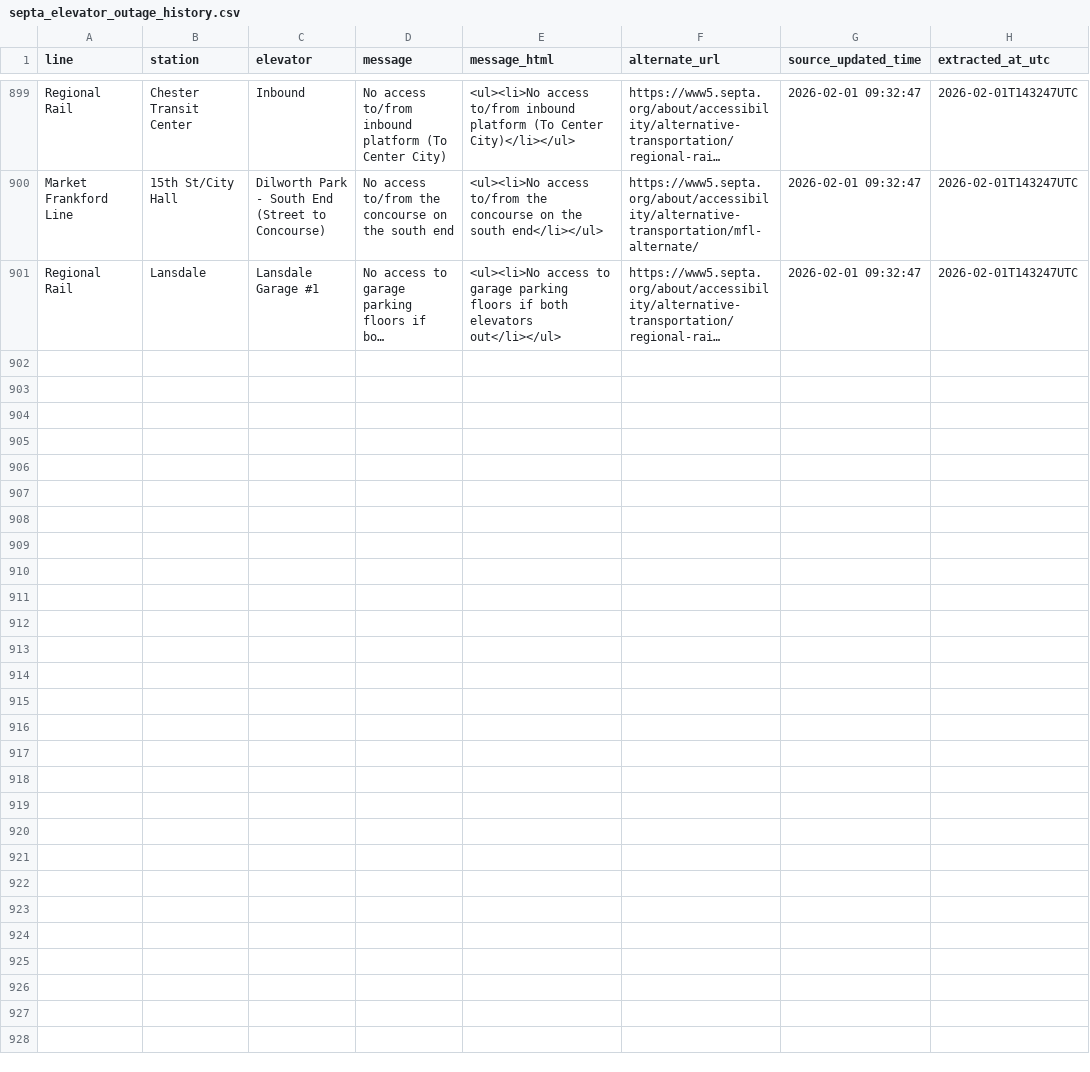
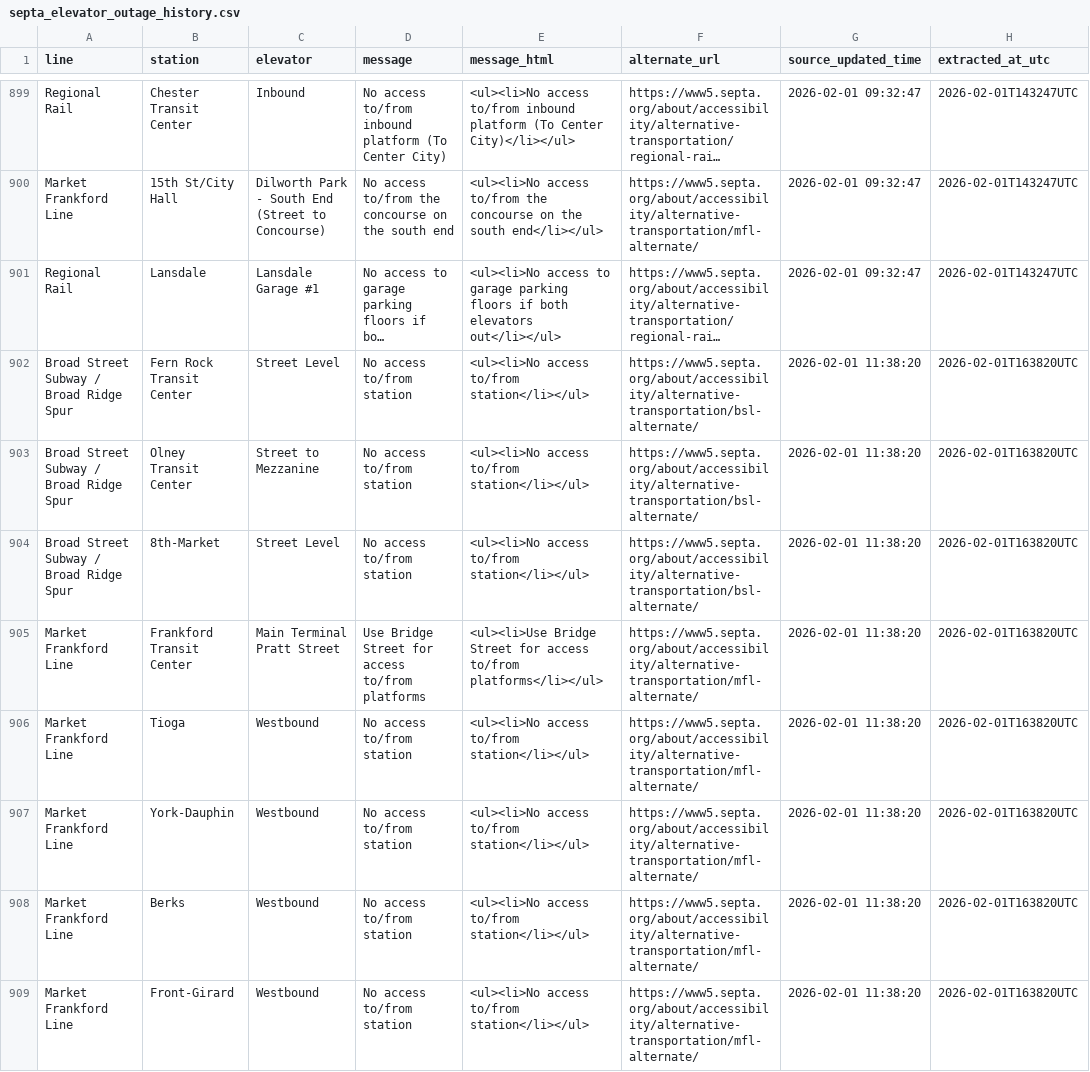
Before and after one commit to anyamemensah/data-archive, a CSV file: data/septa_elevator_outages/septa_elevator_outage_history.csv, drawn as a sheet; only a part is shown, gaps mark what is left out; long unchanged cells end in …; the diff covers the shown part only; the diff names each change by its address in the sheet, - before the commit and + after, or states it on an @@ line.

```diff
--- a/data/septa_elevator_outages/septa_elevator_outage_history.csv
+++ b/data/septa_elevator_outages/septa_elevator_outage_history.csv
+row 902: Broad Street Subway / Broad Ridge Spur | Fern Rock Transit Center | Street Level | No access to/from station | <ul><li>No access to/from station</li></ul> | https://www5.septa.org/about/accessibility/alternative-transportation/bsl-alternate/ | 2026-02-01 11:38:20 | 2026-02-01T163820UTC
+row 903: Broad Street Subway / Broad Ridge Spur | Olney Transit Center | Street to Mezzanine | No access to/from station | <ul><li>No access to/from station</li></ul> | https://www5.septa.org/about/accessibility/alternative-transportation/bsl-alternate/ | 2026-02-01 11:38:20 | 2026-02-01T163820UTC
+row 904: Broad Street Subway / Broad Ridge Spur | 8th-Market | Street Level | No access to/from station | <ul><li>No access to/from station</li></ul> | https://www5.septa.org/about/accessibility/alternative-transportation/bsl-alternate/ | 2026-02-01 11:38:20 | 2026-02-01T163820UTC
+row 905: Market Frankford Line | Frankford Transit Center | Main Terminal Pratt Street | Use Bridge Street for access to/from platforms | <ul><li>Use Bridge Street for access to/from platforms</li></ul> | https://www5.septa.org/about/accessibility/alternative-transportation/mfl-alternate/ | 2026-02-01 11:38:20 | 2026-02-01T163820UTC
+row 906: Market Frankford Line | Tioga | Westbound | No access to/from station | <ul><li>No access to/from station</li></ul> | https://www5.septa.org/about/accessibility/alternative-transportation/mfl-alternate/ | 2026-02-01 11:38:20 | 2026-02-01T163820UTC
+row 907: Market Frankford Line | York-Dauphin | Westbound | No access to/from station | <ul><li>No access to/from station</li></ul> | https://www5.septa.org/about/accessibility/alternative-transportation/mfl-alternate/ | 2026-02-01 11:38:20 | 2026-02-01T163820UTC
+row 908: Market Frankford Line | Berks | Westbound | No access to/from station | <ul><li>No access to/from station</li></ul> | https://www5.septa.org/about/accessibility/alternative-transportation/mfl-alternate/ | 2026-02-01 11:38:20 | 2026-02-01T163820UTC
+row 909: Market Frankford Line | Front-Girard | Westbound | No access to/from station | <ul><li>No access to/from station</li></ul> | https://www5.septa.org/about/accessibility/alternative-transportation/mfl-alternate/ | 2026-02-01 11:38:20 | 2026-02-01T163820UTC
```
Also changed, not shown: 7 added rows elsewhere in this file.
